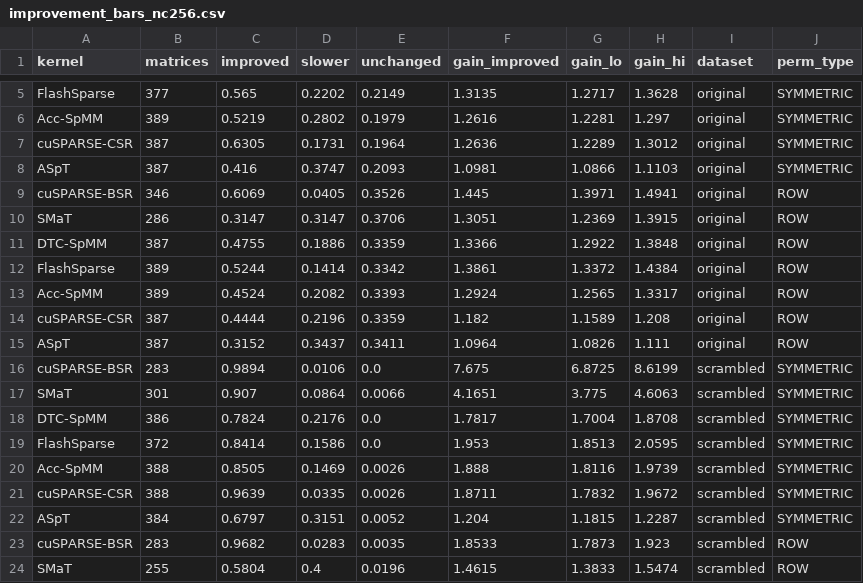
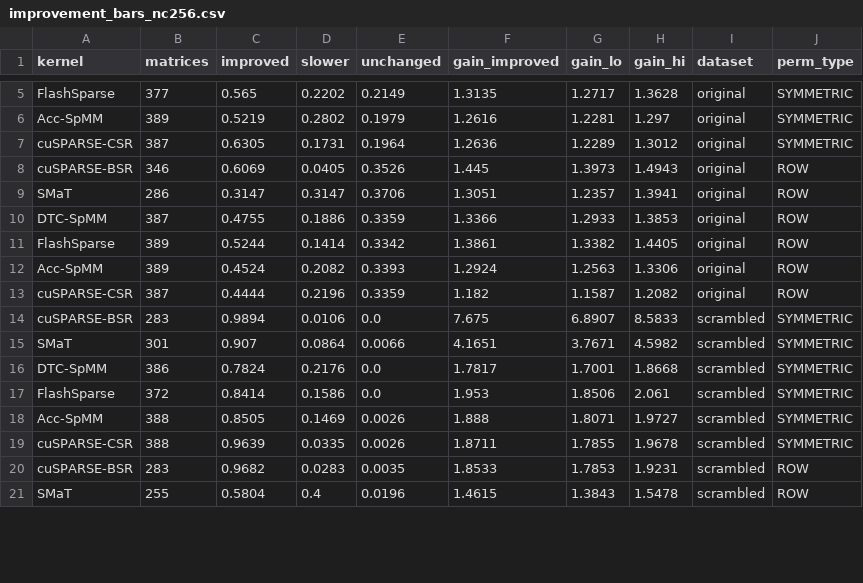
Before and after one commit to paolosyloslabini/Reordering-for-blocks, a CSV file: analysis/density_response/figures/improvement_bars_nc256.csv, drawn as a sheet; only a part is shown, gaps mark what is left out; the diff covers the shown part only.

```diff
--- a/analysis/density_response/figures/improvement_bars_nc256.csv
+++ b/analysis/density_response/figures/improvement_bars_nc256.csv
@@ -7,18 +7,15 @@ Acc-SpMM,389,0.5219,0.2802,0.1979,1.2616,1.2281,1.297,original,SYMMETRIC
 cuSPARSE-CSR,387,0.6305,0.1731,0.1964,1.2636,1.2289,1.3012,original,SYMMETRIC
-ASpT,387,0.416,0.3747,0.2093,1.0981,1.0866,1.1103,original,SYMMETRIC
-cuSPARSE-BSR,346,0.6069,0.0405,0.3526,1.445,1.3971,1.4941,original,ROW
-SMaT,286,0.3147,0.3147,0.3706,1.3051,1.2369,1.3915,original,ROW
-DTC-SpMM,387,0.4755,0.1886,0.3359,1.3366,1.2922,1.3848,original,ROW
-FlashSparse,389,0.5244,0.1414,0.3342,1.3861,1.3372,1.4384,original,ROW
-Acc-SpMM,389,0.4524,0.2082,0.3393,1.2924,1.2565,1.3317,original,ROW
-cuSPARSE-CSR,387,0.4444,0.2196,0.3359,1.182,1.1589,1.208,original,ROW
-ASpT,387,0.3152,0.3437,0.3411,1.0964,1.0826,1.111,original,ROW
-cuSPARSE-BSR,283,0.9894,0.0106,0.0,7.675,6.8725,8.6199,scrambled,SYMMETRIC
-SMaT,301,0.907,0.0864,0.0066,4.1651,3.775,4.6063,scrambled,SYMMETRIC
-DTC-SpMM,386,0.7824,0.2176,0.0,1.7817,1.7004,1.8708,scrambled,SYMMETRIC
-FlashSparse,372,0.8414,0.1586,0.0,1.953,1.8513,2.0595,scrambled,SYMMETRIC
-Acc-SpMM,388,0.8505,0.1469,0.0026,1.888,1.8116,1.9739,scrambled,SYMMETRIC
-cuSPARSE-CSR,388,0.9639,0.0335,0.0026,1.8711,1.7832,1.9672,scrambled,SYMMETRIC
-ASpT,384,0.6797,0.3151,0.0052,1.204,1.1815,1.2287,scrambled,SYMMETRIC
-cuSPARSE-BSR,283,0.9682,0.0283,0.0035,1.8533,1.7873,1.923,scrambled,ROW
-SMaT,255,0.5804,0.4,0.0196,1.4615,1.3833,1.5474,scrambled,ROW
+cuSPARSE-BSR,346,0.6069,0.0405,0.3526,1.445,1.3973,1.4943,original,ROW
+SMaT,286,0.3147,0.3147,0.3706,1.3051,1.2357,1.3941,original,ROW
+DTC-SpMM,387,0.4755,0.1886,0.3359,1.3366,1.2933,1.3853,original,ROW
+FlashSparse,389,0.5244,0.1414,0.3342,1.3861,1.3382,1.4405,original,ROW
+Acc-SpMM,389,0.4524,0.2082,0.3393,1.2924,1.2563,1.3306,original,ROW
+cuSPARSE-CSR,387,0.4444,0.2196,0.3359,1.182,1.1587,1.2082,original,ROW
+cuSPARSE-BSR,283,0.9894,0.0106,0.0,7.675,6.8907,8.5833,scrambled,SYMMETRIC
+SMaT,301,0.907,0.0864,0.0066,4.1651,3.7671,4.5982,scrambled,SYMMETRIC
+DTC-SpMM,386,0.7824,0.2176,0.0,1.7817,1.7001,1.8668,scrambled,SYMMETRIC
+FlashSparse,372,0.8414,0.1586,0.0,1.953,1.8506,2.061,scrambled,SYMMETRIC
+Acc-SpMM,388,0.8505,0.1469,0.0026,1.888,1.8071,1.9727,scrambled,SYMMETRIC
+cuSPARSE-CSR,388,0.9639,0.0335,0.0026,1.8711,1.7855,1.9678,scrambled,SYMMETRIC
+cuSPARSE-BSR,283,0.9682,0.0283,0.0035,1.8533,1.7853,1.9231,scrambled,ROW
+SMaT,255,0.5804,0.4,0.0196,1.4615,1.3843,1.5478,scrambled,ROW
```
Also changed, not shown: 1 removed row and 8 edited cells elsewhere in this file, 9 other files.
